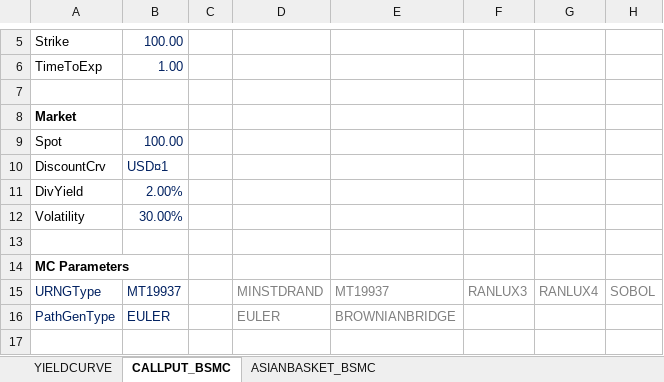
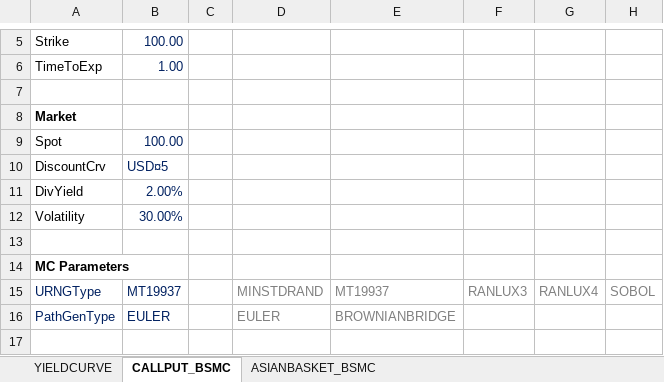
Before and after one commit to RuiXu55/orflib, an Excel workbook: examples/Excel/orflib-0.7.0-examples.xlsx, sheet CALLPUT_BSMC, drawn as a sheet; only a part is shown, gaps mark what is left out; values as stored, in another font and other column widths than the file's, no borders; the diff names each change by its address in the sheet, - before the commit and + after, or states it on an @@ line.

```diff
--- a/examples/Excel/orflib-0.7.0-examples.xlsx (sheet CALLPUT_BSMC)
+++ b/examples/Excel/orflib-0.7.0-examples.xlsx (sheet CALLPUT_BSMC)
-B10: USD¤1
+B10: USD¤5
```
Also changed, not shown: sheet YIELDCURVE, sheet ASIANBASKET_BSMC, examples/Excel/orflib-0.8.0-examples.xlsx, 12 other files.
